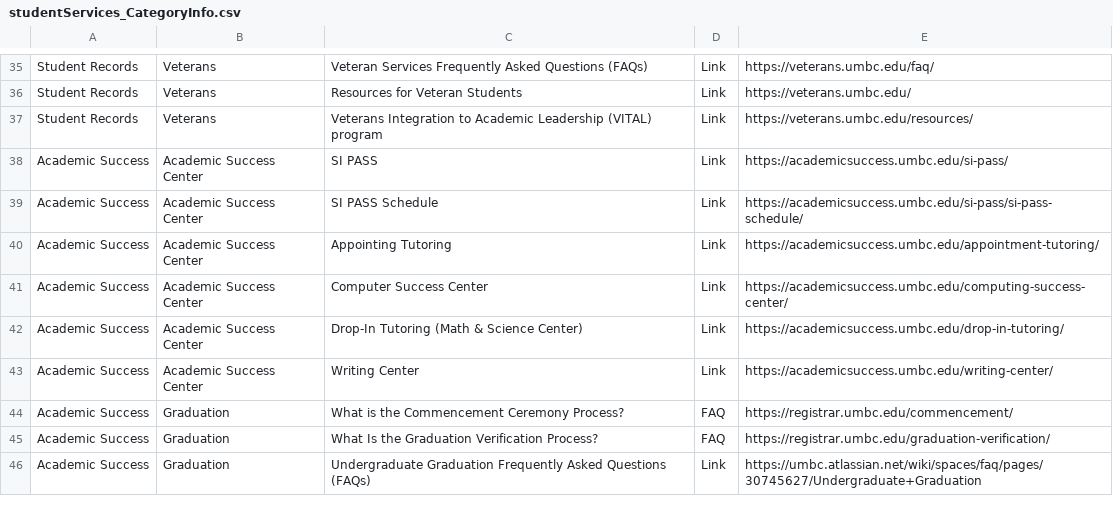
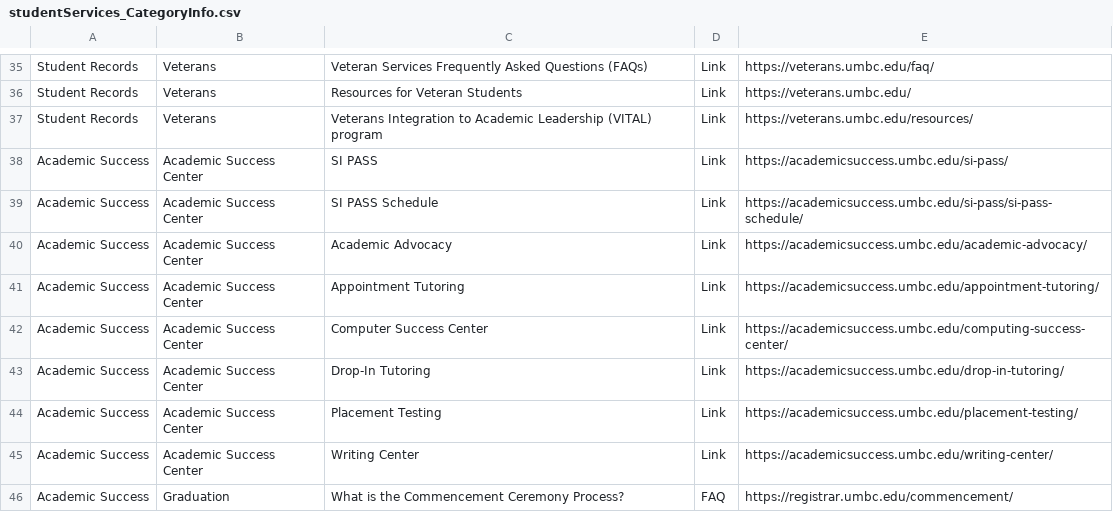
Before and after one commit to oodunsi1/demo-rt-myumbc-help, a CSV file: studentServices/studentServicesConfig/studentServices_CategoryInfo.csv, drawn as a sheet; only a part is shown, gaps mark what is left out; the shorter side is filled out with more unchanged rows.

Commit message:
Update studentServices_CategoryInfo.csv

```diff
--- a/studentServices/studentServicesConfig/studentServices_CategoryInfo.csv
+++ b/studentServices/studentServicesConfig/studentServices_CategoryInfo.csv
@@ -39,5 +39,7 @@ Academic Success,Academic Success Center ,SI PASS,Link ,https://academicsuccess.
 Academic Success,Academic Success Center ,SI PASS Schedule,Link ,https://academicsuccess.umbc.edu/si-pass/si-pass-schedule/
-Academic Success,Academic Success Center ,Appointing Tutoring ,Link ,https://academicsuccess.umbc.edu/appointment-tutoring/
+Academic Success,Academic Success Center ,Academic Advocacy,Link,https://academicsuccess.umbc.edu/academic-advocacy/
+Academic Success,Academic Success Center ,Appointment Tutoring ,Link ,https://academicsuccess.umbc.edu/appointment-tutoring/
 Academic Success,Academic Success Center ,Computer Success Center ,Link,https://academicsuccess.umbc.edu/computing-success-center/
-Academic Success,Academic Success Center ,Drop-In Tutoring (Math & Science Center),Link,https://academicsuccess.umbc.edu/drop-in-tutoring/
+Academic Success,Academic Success Center ,Drop-In Tutoring,Link,https://academicsuccess.umbc.edu/drop-in-tutoring/
+Academic Success,Academic Success Center ,Placement Testing,Link,https://academicsuccess.umbc.edu/placement-testing/
 Academic Success,Academic Success Center ,Writing Center ,Link ,https://academicsuccess.umbc.edu/writing-center/
```
